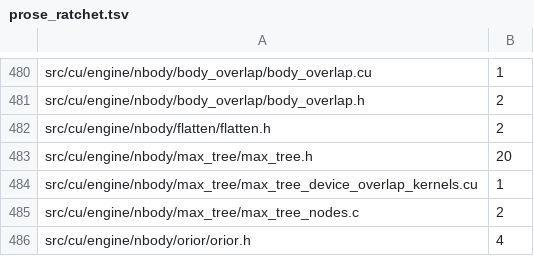
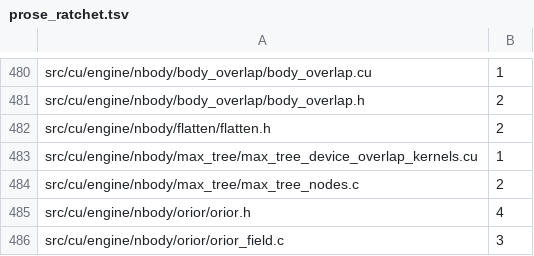
Before and after one commit to dstroy0/orior, a TSV file: utils/maint/prose/prose_ratchet.tsv, drawn as a sheet; only a part is shown, gaps mark what is left out; the shorter side is filled out with more unchanged rows.

Commit message:
The comments of src/cu/engine/nbody/max_tree/max_tree.h follow ASD-STE100, 20 findings to none.
Only the wording changes. Each sentence keeps what it says about the code.

```diff
--- a/utils/maint/prose/prose_ratchet.tsv
+++ b/utils/maint/prose/prose_ratchet.tsv
@@ -482,3 +482,2 @@ src/cu/engine/nbody/body_overlap/body_overlap.h	2
 src/cu/engine/nbody/flatten/flatten.h	2
-src/cu/engine/nbody/max_tree/max_tree.h	20
 src/cu/engine/nbody/max_tree/max_tree_device_overlap_kernels.cu	1
```
Also changed, not shown: 1 other file.
